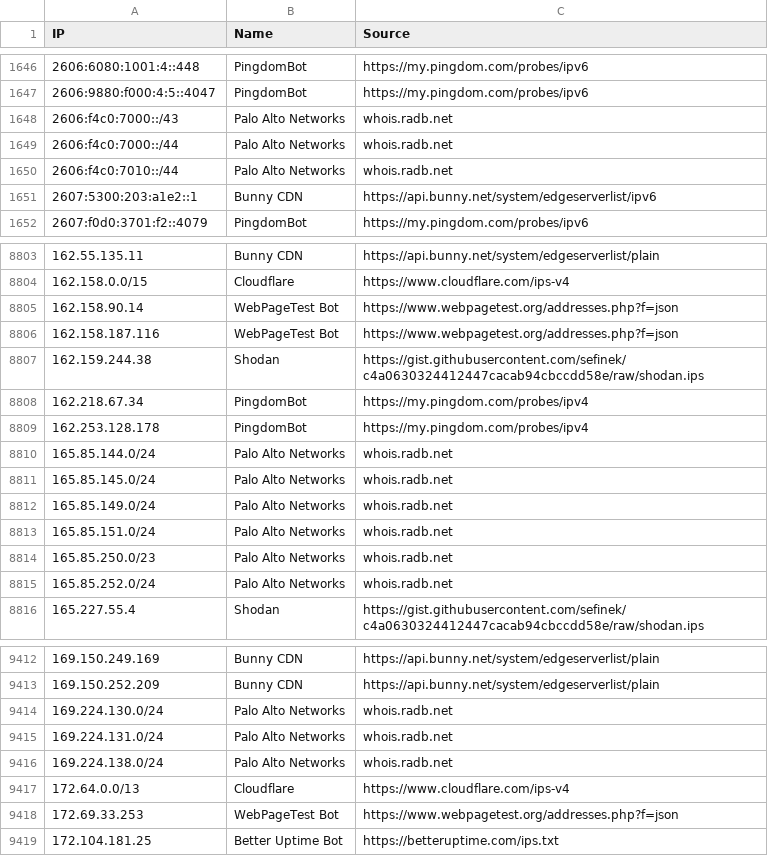
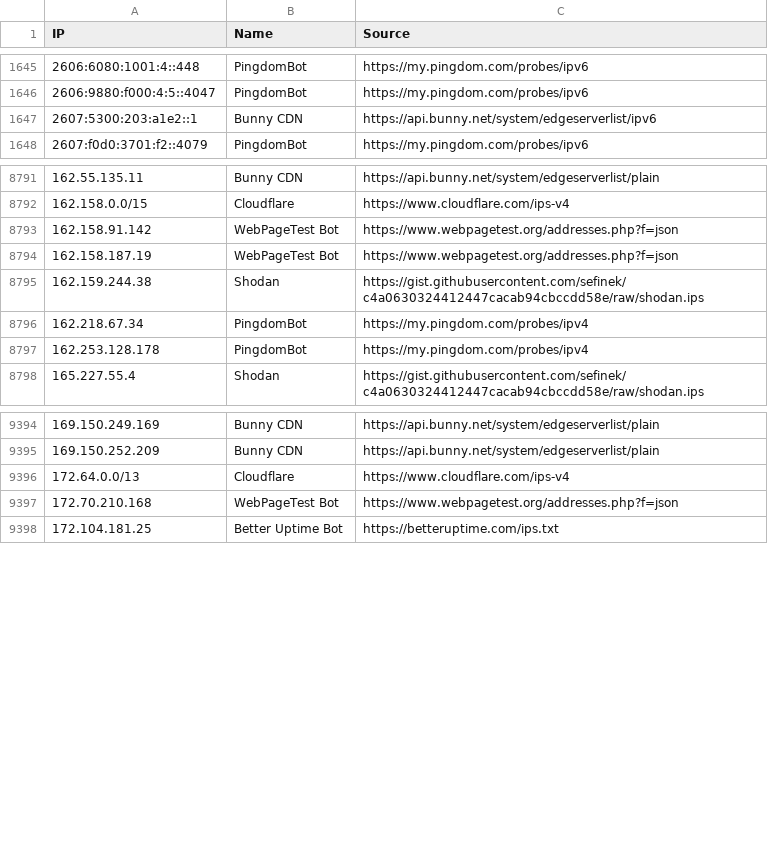
Before and after one commit to sefinek/known-bots-ip-whitelist, a CSV file: lists/all-safe-ips.csv, drawn as a sheet; only a part is shown, gaps mark what is left out; the diff covers the shown part only.

Commit message:
Updated IP whitelists [9 file(s)]
lists/all-safe-ips.csv
lists/all-safe-ips.json
lists/all-safe-ips.txt
lists/paloaltonetworks/ips.csv
lists/paloaltonetworks/ips.json
lists/paloaltonetworks/ips.txt
lists/webpagetestbot/ips.csv
lists/webpagetestbot/ips.json
lists/webpagetestbot/ips.txt

```diff
--- a/lists/all-safe-ips.csv
+++ b/lists/all-safe-ips.csv
@@ -1647,5 +1646,2 @@ IP,Name,Source
 2606:9880:f000:4:5::4047,PingdomBot,https://my.pingdom.com/probes/ipv6
-2606:f4c0:7000::/43,Palo Alto Networks,whois.radb.net
-2606:f4c0:7000::/44,Palo Alto Networks,whois.radb.net
-2606:f4c0:7010::/44,Palo Alto Networks,whois.radb.net
 2607:5300:203:a1e2::1,Bunny CDN,https://api.bunny.net/system/edgeserverlist/ipv6
@@ -8804,4 +8792,4 @@ IP,Name,Source
 162.158.0.0/15,Cloudflare,https://www.cloudflare.com/ips-v4
-162.158.90.14,WebPageTest Bot,https://www.webpagetest.org/addresses.php?f=json
-162.158.187.116,WebPageTest Bot,https://www.webpagetest.org/addresses.php?f=json
+162.158.91.142,WebPageTest Bot,https://www.webpagetest.org/addresses.php?f=json
+162.158.187.19,WebPageTest Bot,https://www.webpagetest.org/addresses.php?f=json
 162.159.244.38,Shodan,https://gist.githubusercontent.com/sefinek/c4a0630324412447cacab94cbccdd58e/raw/shodan.ips
@@ -8809,8 +8797,2 @@ IP,Name,Source
 162.253.128.178,PingdomBot,https://my.pingdom.com/probes/ipv4
-165.85.144.0/24,Palo Alto Networks,whois.radb.net
-165.85.145.0/24,Palo Alto Networks,whois.radb.net
-165.85.149.0/24,Palo Alto Networks,whois.radb.net
-165.85.151.0/24,Palo Alto Networks,whois.radb.net
-165.85.250.0/23,Palo Alto Networks,whois.radb.net
-165.85.252.0/24,Palo Alto Networks,whois.radb.net
 165.227.55.4,Shodan,https://gist.githubusercontent.com/sefinek/c4a0630324412447cacab94cbccdd58e/raw/shodan.ips
@@ -9413,7 +9395,4 @@ IP,Name,Source
 169.150.252.209,Bunny CDN,https://api.bunny.net/system/edgeserverlist/plain
-169.224.130.0/24,Palo Alto Networks,whois.radb.net
-169.224.131.0/24,Palo Alto Networks,whois.radb.net
-169.224.138.0/24,Palo Alto Networks,whois.radb.net
 172.64.0.0/13,Cloudflare,https://www.cloudflare.com/ips-v4
-172.69.33.253,WebPageTest Bot,https://www.webpagetest.org/addresses.php?f=json
+172.70.210.168,WebPageTest Bot,https://www.webpagetest.org/addresses.php?f=json
 172.104.181.25,Better Uptime Bot,https://betteruptime.com/ips.txt
```
Also changed, not shown: 13 removed rows elsewhere in this file, lists/webpagetestbot/ips.csv, 7 other files.
